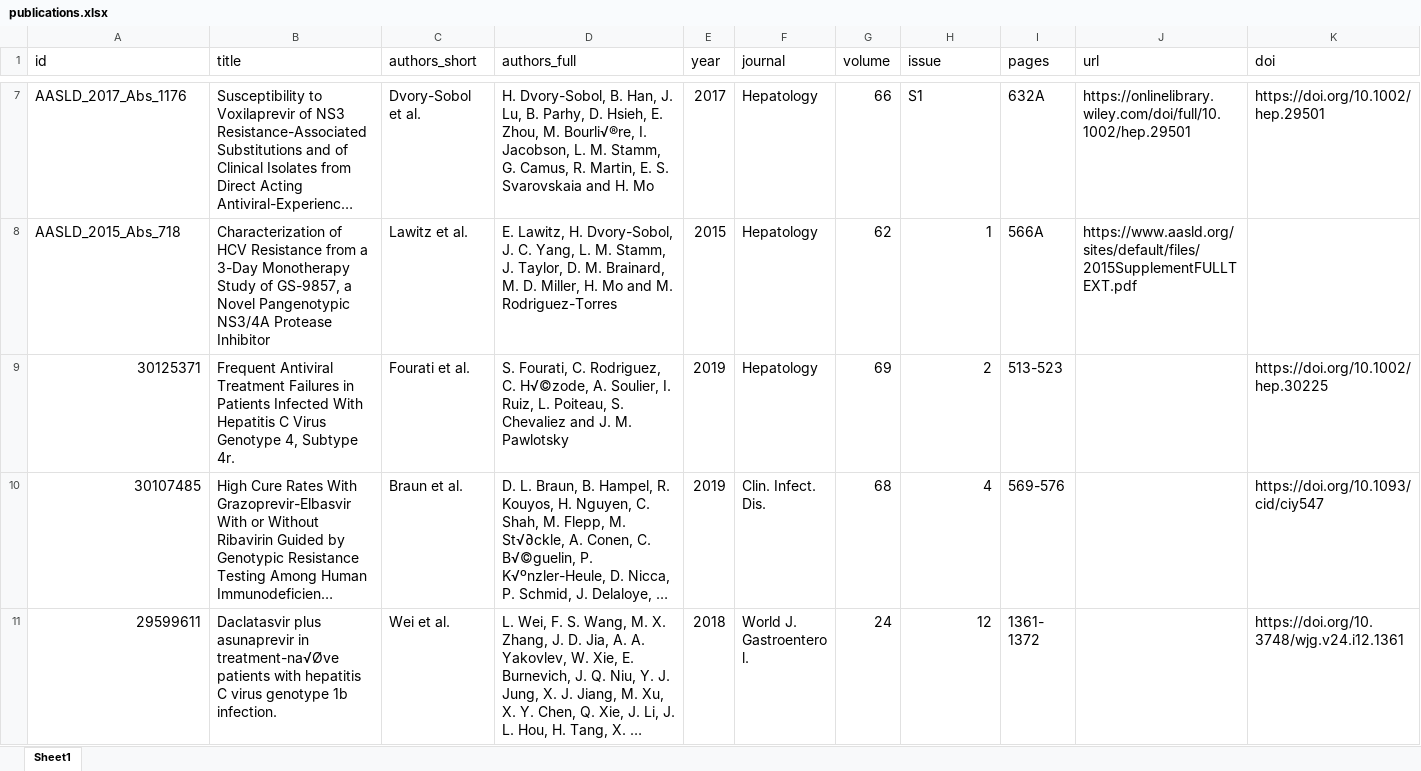
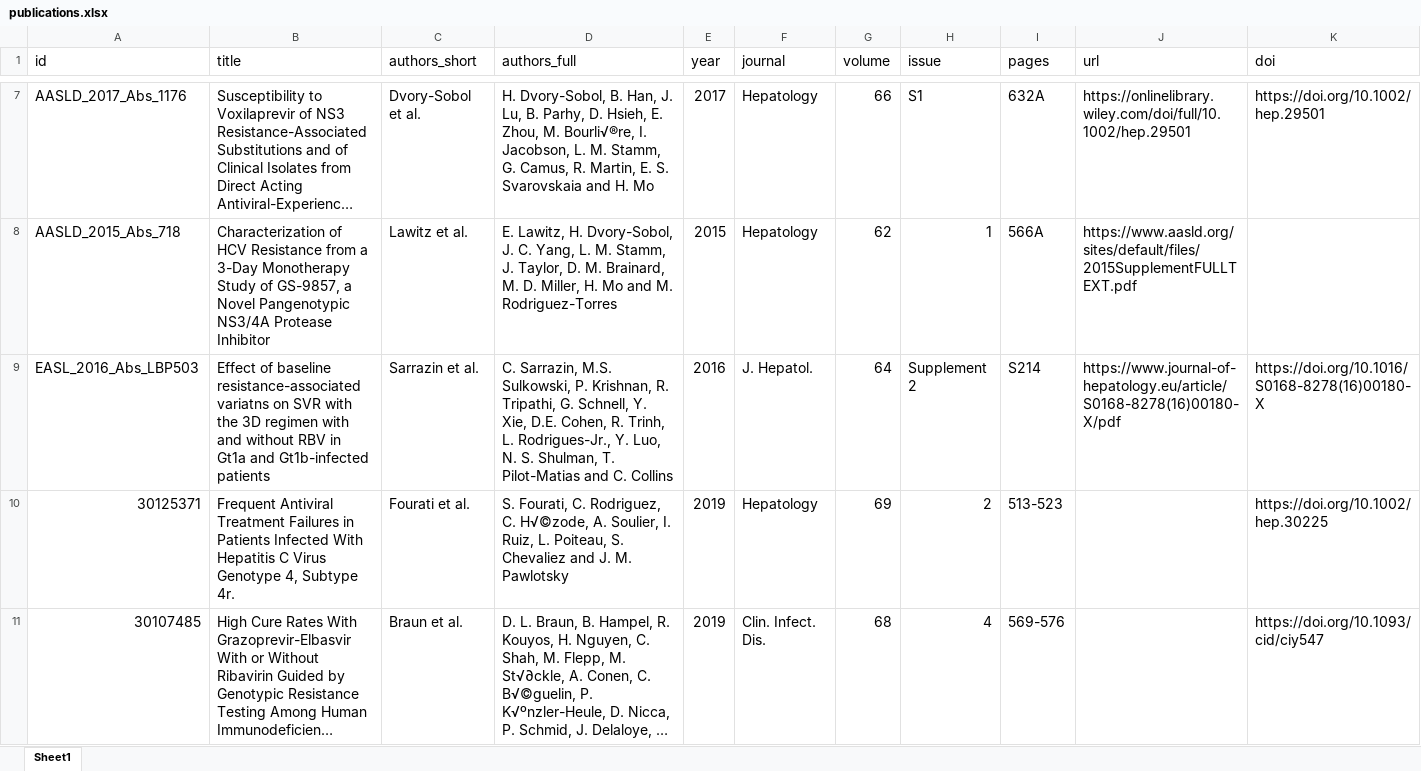
Before and after one commit to giffordlabcvr/PHE-HCV-DRUG-RESISTANCE, an Excel workbook: tabular/contributed/publications.xlsx, sheet Sheet1, drawn as a sheet; only a part is shown, gaps mark what is left out; the shorter side is filled out with more unchanged rows; long unchanged cells end in …; values as stored, in another font and other column widths than the file's, no borders; the diff covers the shown part only; the diff names each change by its address in the sheet, - before the commit and + after, or states it on an @@ line.

Commit message:
preparatory work for PrOD combination tables.

```diff
--- a/tabular/contributed/publications.xlsx (sheet Sheet1)
+++ b/tabular/contributed/publications.xlsx (sheet Sheet1)
+row 9: EASL_2016_Abs_LBP503 | Effect of baseline resistance-associated variatns on SVR with the 3D regimen with and without RBV in Gt1a and Gt1b-infected patients | Sarrazin et al. | C. Sarrazin, M.S. Sulkowski, P. Krishnan, R. Tripathi, G. Schnell, Y. Xie, D.E. Cohen, R. Trinh, L. Rodrigues-Jr., Y. Luo, N. S. Shulman, T. Pilot-Matias and C. Collins | 2016 | J. Hepatol. | 64 | Supplement 2 | S214 | https://www.journal-of-hepatology.eu/article/S0168-8278(16)00180-X/pdf | https://doi.org/10.1016/S0168-8278(16)00180-X
```
Also changed, not shown: 28 added rows and 1 edited cell elsewhere in this sheet, tabular/contributed/drugs.xlsx, 9 other files.
